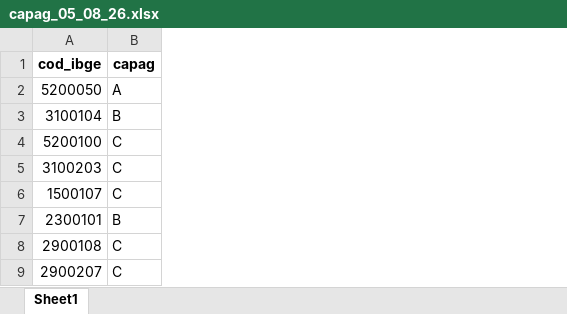
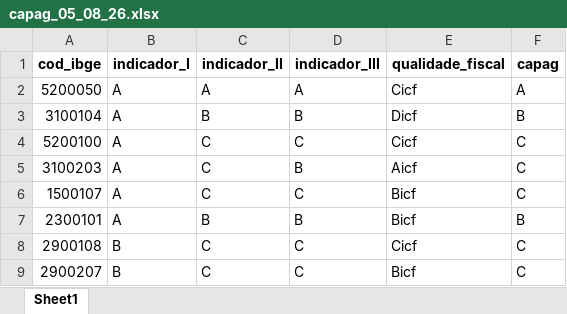
Before and after one commit to dadosfnp/Subfinanciados, an Excel workbook: base_datas/capag_05_08_26.xlsx, sheet Sheet1, drawn as a sheet; only a part is shown; values as stored, in another font and other column widths than the file's, no borders; the diff names each change by its address in the sheet, - before the commit and + after, or states it on an @@ line.

```diff
--- a/base_datas/capag_05_08_26.xlsx (sheet Sheet1)
+++ b/base_datas/capag_05_08_26.xlsx (sheet Sheet1)
+column B (indicador_I), rows 2-9: A | A | A | A | A | A | B | B
+column C (indicador_II), rows 2-9: A | B | C | C | C | B | C | C
+column D (indicador_III), rows 2-9: A | B | C | B | C | B | C | C
+column E (qualidade_fiscal), rows 2-9: Cicf | Dicf | Cicf | Aicf | Bicf | Bicf | Cicf | Bicf
```
Also changed, not shown: base_datas/indicadores_adapta_brasil.xlsx, 16 other files.
